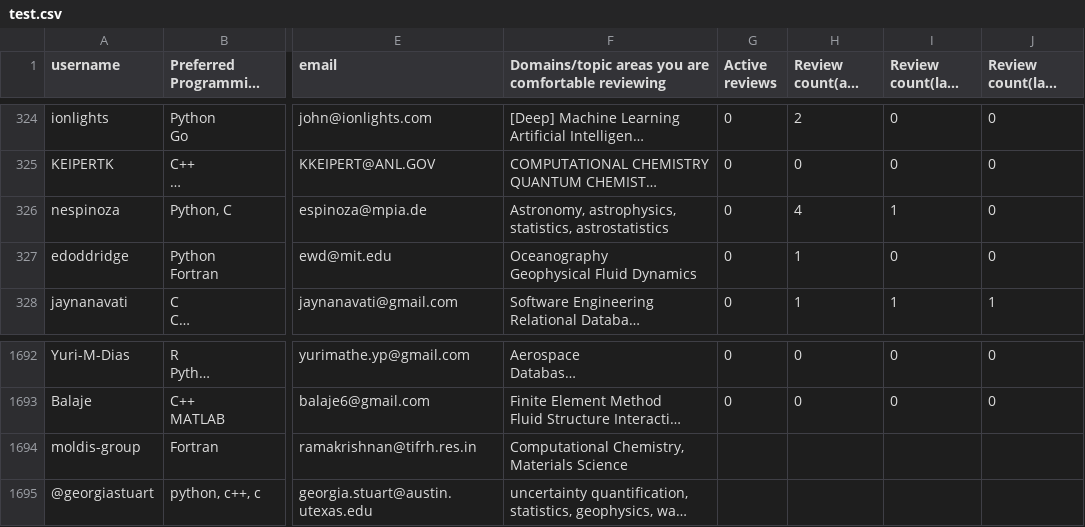
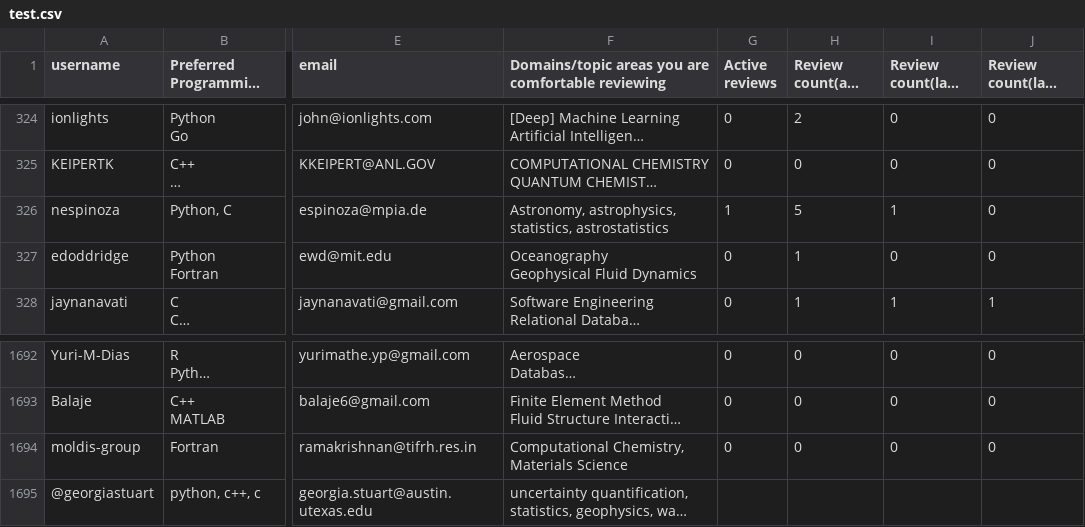
Before and after one commit to arjunsavel/CV, a CSV file: test.csv, drawn as a sheet; only a part is shown, gaps mark what is left out; long unchanged cells end in …; the diff names each change by its address in the sheet, - before the commit and + after, or states it on an @@ line.

```diff
--- a/test.csv
+++ b/test.csv
-G326 (Active reviews): 0
+G326 (Active reviews): 1
-H326 (Review count(all time)): 4
+H326 (Review count(all time)): 5
-G1694 (Active reviews): (empty)
+G1694 (Active reviews): 0
-H1694 (Review count(all time)): (empty)
+H1694 (Review count(all time)): 0
-I1694 (Review count(last year)): (empty)
+I1694 (Review count(last year)): 0
-J1694 (Review count(last quarter)): (empty)
+J1694 (Review count(last quarter)): 0
```
